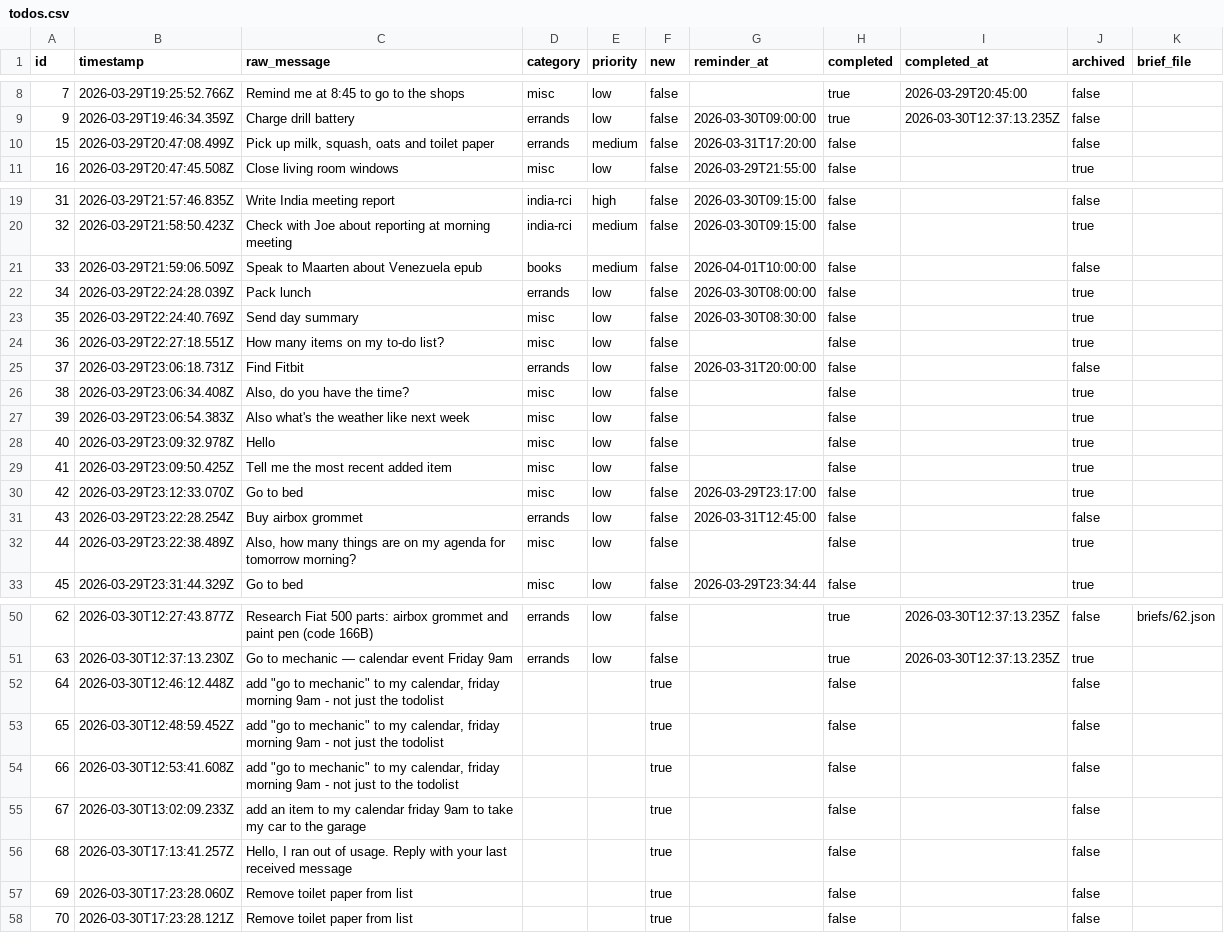
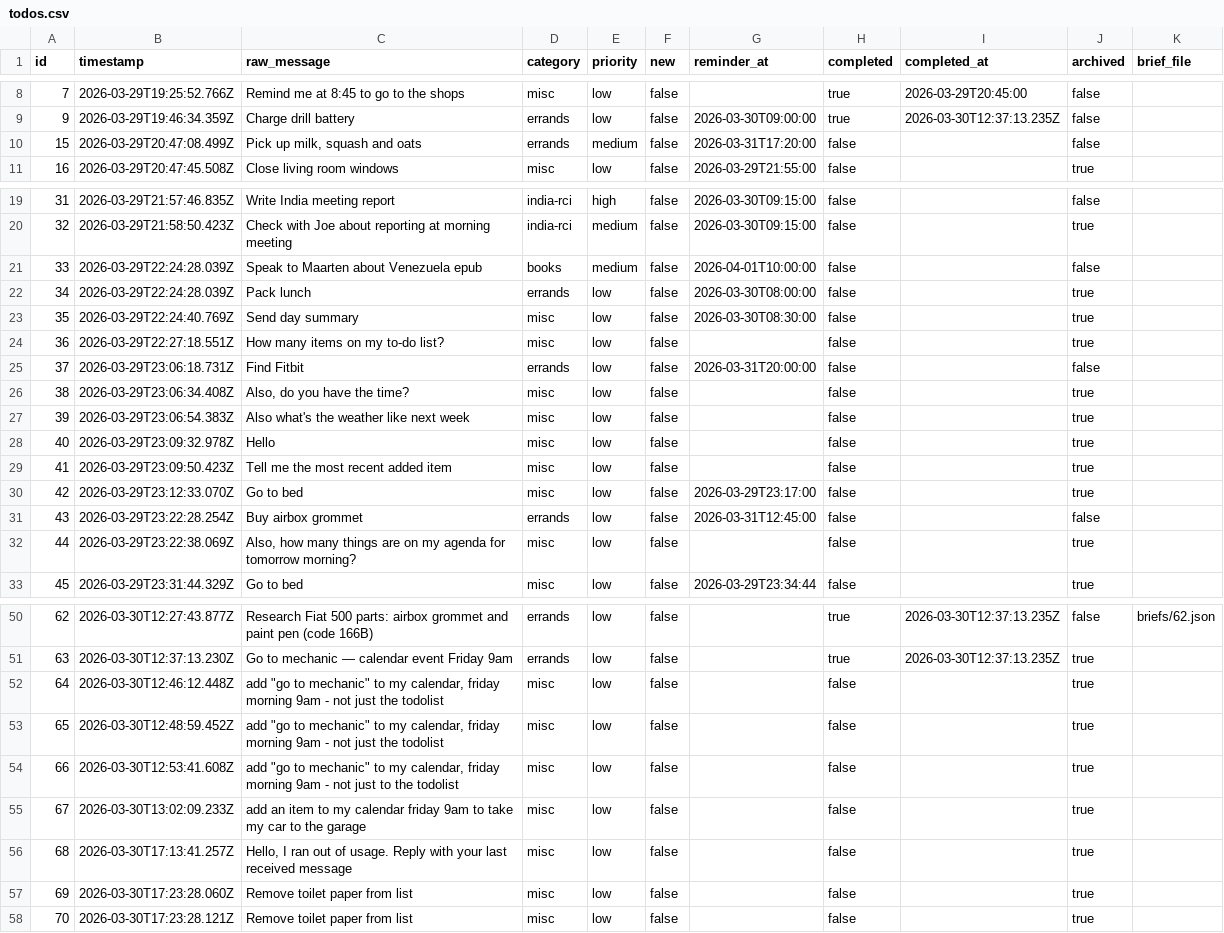
Before and after one commit to ChilliByte/stream-todo, a CSV file: todos.csv, drawn as a sheet; only a part is shown, gaps mark what is left out.

```diff
--- a/todos.csv
+++ b/todos.csv
@@ -9,3 +9,3 @@
 "9","2026-03-29T19:46:34.359Z","Charge drill battery","errands","low","false","2026-03-30T09:00:00","true","2026-03-30T12:37:13.235Z","false",""
-"15","2026-03-29T20:47:08.499Z","Pick up milk, squash, oats and toilet paper","errands","medium","false","2026-03-31T17:20:00","false","","false",""
+"15","2026-03-29T20:47:08.499Z","Pick up milk, squash and oats","errands","medium","false","2026-03-31T17:20:00","false","","false",""
 "16","2026-03-29T20:47:45.508Z","Close living room windows","misc","low","false","2026-03-29T21:55:00","false","","true",""
@@ -20,3 +20,3 @@
 "32","2026-03-29T21:58:50.423Z","Check with Joe about reporting at morning meeting","india-rci","medium","false","2026-03-30T09:15:00","false","","true",""
-"33","2026-03-29T21:59:06.509Z","Speak to Maarten about Venezuela epub","books","medium","false","2026-04-01T10:00:00","false","","false",""
+"33","2026-03-29T22:24:28.039Z","Speak to Maarten about Venezuela epub","books","medium","false","2026-04-01T10:00:00","false","","false",""
 "34","2026-03-29T22:24:28.039Z","Pack lunch","errands","low","false","2026-03-30T08:00:00","false","","true",""
@@ -28,6 +28,6 @@
 "40","2026-03-29T23:09:32.978Z","Hello","misc","low","false","","false","","true",""
-"41","2026-03-29T23:09:50.425Z","Tell me the most recent added item","misc","low","false","","false","","true",""
+"41","2026-03-29T23:09:50.423Z","Tell me the most recent added item","misc","low","false","","false","","true",""
 "42","2026-03-29T23:12:33.070Z","Go to bed","misc","low","false","2026-03-29T23:17:00","false","","true",""
 "43","2026-03-29T23:22:28.254Z","Buy airbox grommet","errands","low","false","2026-03-31T12:45:00","false","","false",""
-"44","2026-03-29T23:22:38.489Z","Also, how many things are on my agenda for tomorrow morning?","misc","low","false","","false","","true",""
+"44","2026-03-29T23:22:38.069Z","Also, how many things are on my agenda for tomorrow morning?","misc","low","false","","false","","true",""
 "45","2026-03-29T23:31:44.329Z","Go to bed","misc","low","false","2026-03-29T23:34:44","false","","true",""
@@ -51,8 +51,8 @@
 "63","2026-03-30T12:37:13.230Z","Go to mechanic — calendar event Friday 9am","errands","low","false","","true","2026-03-30T12:37:13.235Z","true",""
-"64","2026-03-30T12:46:12.448Z","add ""go to mechanic"" to my calendar, friday morning 9am - not just the todolist","","","true","","false","","false",""
-"65","2026-03-30T12:48:59.452Z","add ""go to mechanic"" to my calendar, friday morning 9am - not just the todolist","","","true","","false","","false",""
-"66","2026-03-30T12:53:41.608Z","add ""go to mechanic"" to my calendar, friday morning 9am - not just to the todolist","","","true","","false","","false",""
-"67","2026-03-30T13:02:09.233Z","add an item to my calendar friday 9am to take my car to the garage","","","true","","false","","false",""
-"68","2026-03-30T17:13:41.257Z","Hello, I ran out of usage. Reply with your last received message","","","true","","false","","false",""
-"69","2026-03-30T17:23:28.060Z","Remove toilet paper from list","","","true","","false","","false",""
-"70","2026-03-30T17:23:28.121Z","Remove toilet paper from list","","","true","","false","","false",""
+"64","2026-03-30T12:46:12.448Z","add ""go to mechanic"" to my calendar, friday morning 9am - not just the todolist","misc","low","false","","false","","true",""
+"65","2026-03-30T12:48:59.452Z","add ""go to mechanic"" to my calendar, friday morning 9am - not just the todolist","misc","low","false","","false","","true",""
+"66","2026-03-30T12:53:41.608Z","add ""go to mechanic"" to my calendar, friday morning 9am - not just to the todolist","misc","low","false","","false","","true",""
+"67","2026-03-30T13:02:09.233Z","add an item to my calendar friday 9am to take my car to the garage","misc","low","false","","false","","true",""
+"68","2026-03-30T17:13:41.257Z","Hello, I ran out of usage. Reply with your last received message","misc","low","false","","false","","true",""
+"69","2026-03-30T17:23:28.060Z","Remove toilet paper from list","misc","low","false","","false","","true",""
+"70","2026-03-30T17:23:28.121Z","Remove toilet paper from list","misc","low","false","","false","","true",""
```
Also changed, not shown: 1 other file.
